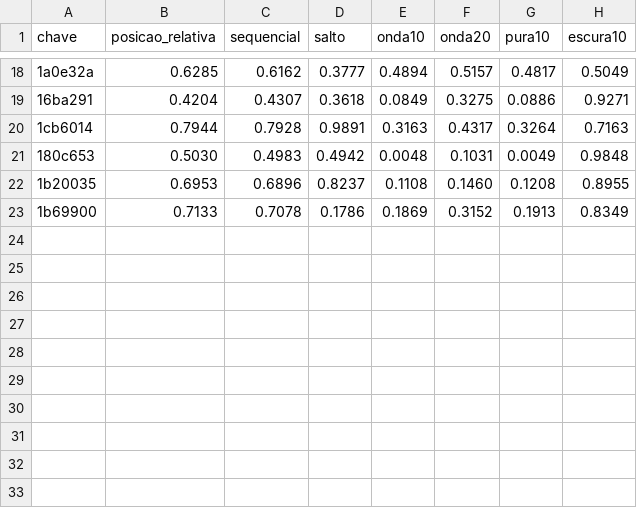
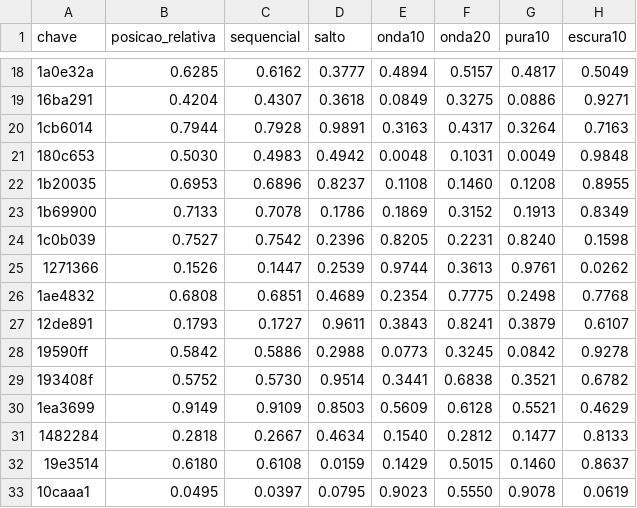
Before and after one commit to neetfx22-jpg/sniper-bot, a CSV file: puzzle71/resultado_corrida_aleatoria.csv, drawn as a sheet; only a part is shown, gaps mark what is left out; the diff names each change by its address in the sheet, - before the commit and + after, or states it on an @@ line.

```diff
--- a/puzzle71/resultado_corrida_aleatoria.csv
+++ b/puzzle71/resultado_corrida_aleatoria.csv
+row 24: 1c0b039 | 0.7527 | 0.7542 | 0.2396 | 0.8205 | 0.2231 | 0.8240 | 0.1598
+row 25: 1271366 | 0.1526 | 0.1447 | 0.2539 | 0.9744 | 0.3613 | 0.9761 | 0.0262
+row 26: 1ae4832 | 0.6808 | 0.6851 | 0.4689 | 0.2354 | 0.7775 | 0.2498 | 0.7768
+row 27: 12de891 | 0.1793 | 0.1727 | 0.9611 | 0.3843 | 0.8241 | 0.3879 | 0.6107
+row 28: 19590ff | 0.5842 | 0.5886 | 0.2988 | 0.0773 | 0.3245 | 0.0842 | 0.9278
+row 29: 193408f | 0.5752 | 0.5730 | 0.9514 | 0.3441 | 0.6838 | 0.3521 | 0.6782
+row 30: 1ea3699 | 0.9149 | 0.9109 | 0.8503 | 0.5609 | 0.6128 | 0.5521 | 0.4629
+row 31: 1482284 | 0.2818 | 0.2667 | 0.4634 | 0.1540 | 0.2812 | 0.1477 | 0.8133
+row 32: 19e3514 | 0.6180 | 0.6108 | 0.0159 | 0.1429 | 0.5015 | 0.1460 | 0.8637
+row 33: 10caaa1 | 0.0495 | 0.0397 | 0.0795 | 0.9023 | 0.5550 | 0.9078 | 0.0619
```
Also changed, not shown: puzzle71/resultado_teste_real.csv, 1 other file.
